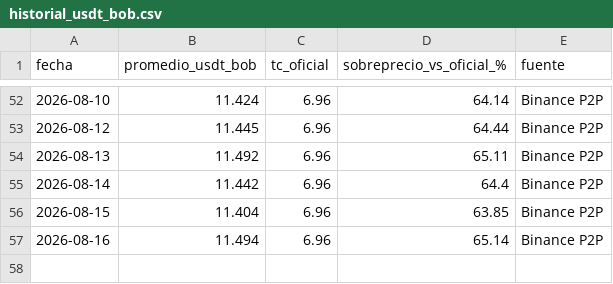
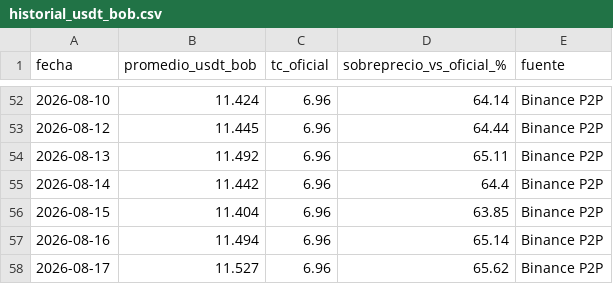
Before and after one commit to davidelcaminode-collab/Tabla-Comparativa-USD-Vs-USDT-y-BOB, a CSV file: historial_usdt_bob.csv, drawn as a sheet; only a part is shown, gaps mark what is left out; the diff names each change by its address in the sheet, - before the commit and + after, or states it on an @@ line.

```diff
--- a/historial_usdt_bob.csv
+++ b/historial_usdt_bob.csv
+row 58: 2026-08-17 | 11.527 | 6.96 | 65.62 | Binance P2P
```
Also changed, not shown: 1 other file.
